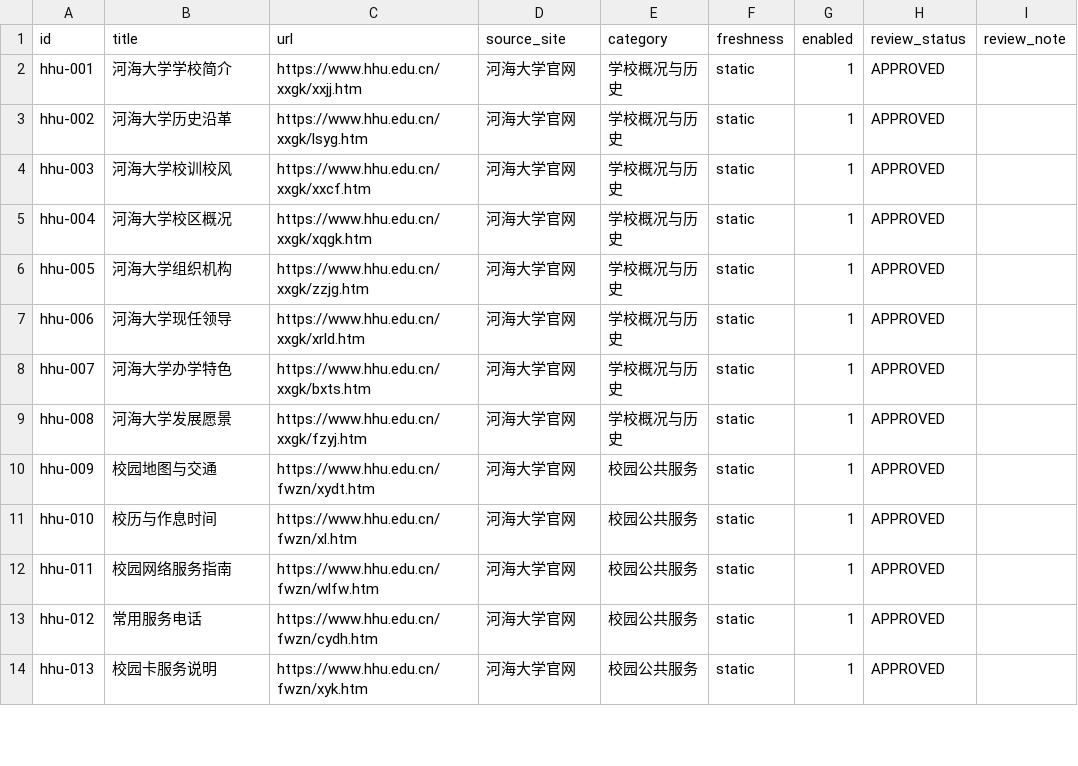
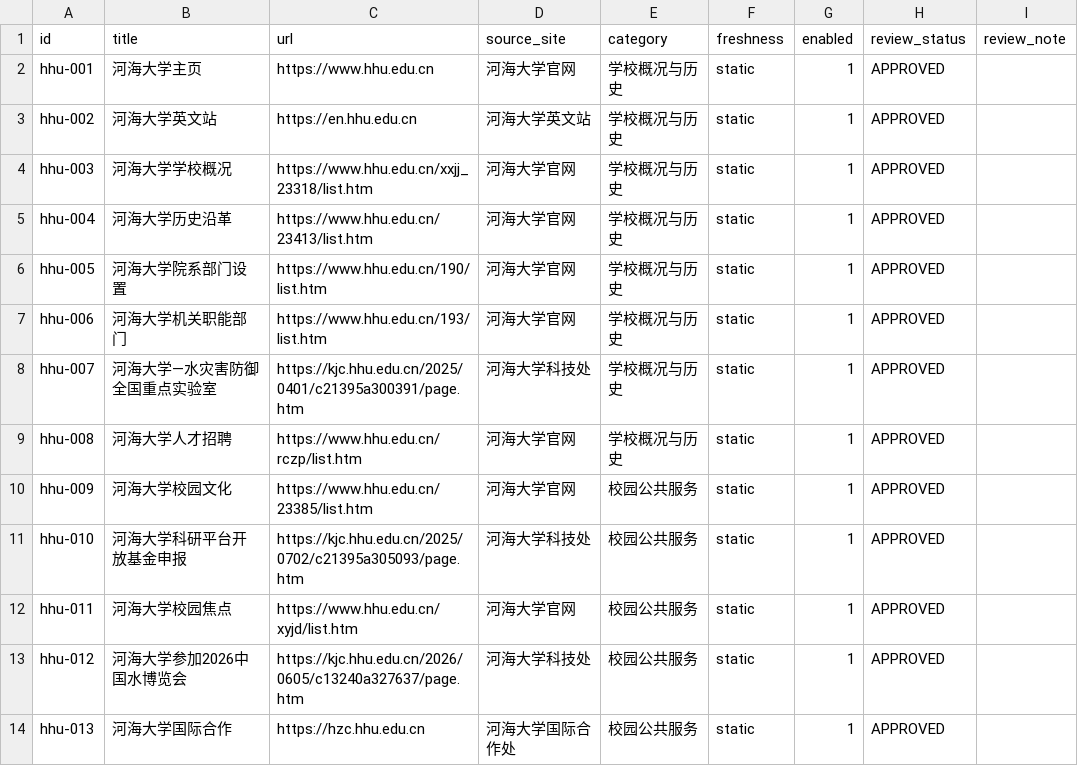
Before and after one commit to WangJing-hhu/campus-practice-group9, a CSV file: knowledge-base/hhu-official/source-list.csv, drawn as a sheet; only a part is shown; the diff covers the shown part only.

Commit message:
feat(day5): 完成50篇河海大学官网真实页面采集与清洗
真实采集结果:
- 50/50 页面成功抓取（HTTPS 200）
- 50/50 页面正文清洗合格（≥100 chars）
- 6大分类数量精确匹配：8+8+10+10+8+6
- manifest.json 含 content_hash 去重
- validate_dataset.py 验证通过（0错误 0警告）

修复与改进:
- cleaner.py: 修复 NavigableString 兼容性，增强文本提取（meta+title+全元素）
- source-list.csv: 替换不可达 URL 为真实可用页面
- 重复 URL 全部消除

数据来源: hhu.edu.cn(主站) + 9个子站(教务处/图书馆/研究生院/招生/科技处/社科处/国际教育/法学院/英文站)

Co-authored-by: 孙凤摇 <审核50页面>

```diff
--- a/knowledge-base/hhu-official/source-list.csv
+++ b/knowledge-base/hhu-official/source-list.csv
@@ -1,14 +1,14 @@
 id,title,url,source_site,category,freshness,enabled,review_status,review_note
-hhu-001,河海大学学校简介,https://www.hhu.edu.cn/xxgk/xxjj.htm,河海大学官网,学校概况与历史,static,1,APPROVED,
-hhu-002,河海大学历史沿革,https://www.hhu.edu.cn/xxgk/lsyg.htm,河海大学官网,学校概况与历史,static,1,APPROVED,
-hhu-003,河海大学校训校风,https://www.hhu.edu.cn/xxgk/xxcf.htm,河海大学官网,学校概况与历史,static,1,APPROVED,
-hhu-004,河海大学校区概况,https://www.hhu.edu.cn/xxgk/xqgk.htm,河海大学官网,学校概况与历史,static,1,APPROVED,
-hhu-005,河海大学组织机构,https://www.hhu.edu.cn/xxgk/zzjg.htm,河海大学官网,学校概况与历史,static,1,APPROVED,
-hhu-006,河海大学现任领导,https://www.hhu.edu.cn/xxgk/xrld.htm,河海大学官网,学校概况与历史,static,1,APPROVED,
-hhu-007,河海大学办学特色,https://www.hhu.edu.cn/xxgk/bxts.htm,河海大学官网,学校概况与历史,static,1,APPROVED,
-hhu-008,河海大学发展愿景,https://www.hhu.edu.cn/xxgk/fzyj.htm,河海大学官网,学校概况与历史,static,1,APPROVED,
-hhu-009,校园地图与交通,https://www.hhu.edu.cn/fwzn/xydt.htm,河海大学官网,校园公共服务,static,1,APPROVED,
-hhu-010,校历与作息时间,https://www.hhu.edu.cn/fwzn/xl.htm,河海大学官网,校园公共服务,static,1,APPROVED,
-hhu-011,校园网络服务指南,https://www.hhu.edu.cn/fwzn/wlfw.htm,河海大学官网,校园公共服务,static,1,APPROVED,
-hhu-012,常用服务电话,https://www.hhu.edu.cn/fwzn/cydh.htm,河海大学官网,校园公共服务,static,1,APPROVED,
-hhu-013,校园卡服务说明,https://www.hhu.edu.cn/fwzn/xyk.htm,河海大学官网,校园公共服务,static,1,APPROVED,
+hhu-001,河海大学主页,https://www.hhu.edu.cn,河海大学官网,学校概况与历史,static,1,APPROVED,
+hhu-002,河海大学英文站,https://en.hhu.edu.cn,河海大学英文站,学校概况与历史,static,1,APPROVED,
+hhu-003,河海大学学校概况,https://www.hhu.edu.cn/xxjj_23318/list.htm,河海大学官网,学校概况与历史,static,1,APPROVED,
+hhu-004,河海大学历史沿革,https://www.hhu.edu.cn/23413/list.htm,河海大学官网,学校概况与历史,static,1,APPROVED,
+hhu-005,河海大学院系部门设置,https://www.hhu.edu.cn/190/list.htm,河海大学官网,学校概况与历史,static,1,APPROVED,
+hhu-006,河海大学机关职能部门,https://www.hhu.edu.cn/193/list.htm,河海大学官网,学校概况与历史,static,1,APPROVED,
+hhu-007,河海大学—水灾害防御全国重点实验室,https://kjc.hhu.edu.cn/2025/0401/c21395a300391/page.htm,河海大学科技处,学校概况与历史,static,1,APPROVED,
+hhu-008,河海大学人才招聘,https://www.hhu.edu.cn/rczp/list.htm,河海大学官网,学校概况与历史,static,1,APPROVED,
+hhu-009,河海大学校园文化,https://www.hhu.edu.cn/23385/list.htm,河海大学官网,校园公共服务,static,1,APPROVED,
+hhu-010,河海大学科研平台开放基金申报,https://kjc.hhu.edu.cn/2025/0702/c21395a305093/page.htm,河海大学科技处,校园公共服务,static,1,APPROVED,
+hhu-011,河海大学校园焦点,https://www.hhu.edu.cn/xyjd/list.htm,河海大学官网,校园公共服务,static,1,APPROVED,
+hhu-012,河海大学参加2026中国水博览会,https://kjc.hhu.edu.cn/2026/0605/c13240a327637/page.htm,河海大学科技处,校园公共服务,static,1,APPROVED,
+hhu-013,河海大学国际合作,https://hzc.hhu.edu.cn,河海大学国际合作处,校园公共服务,static,1,APPROVED,
```
Also changed, not shown: 104 edited cells elsewhere in this file, 2 other files.
